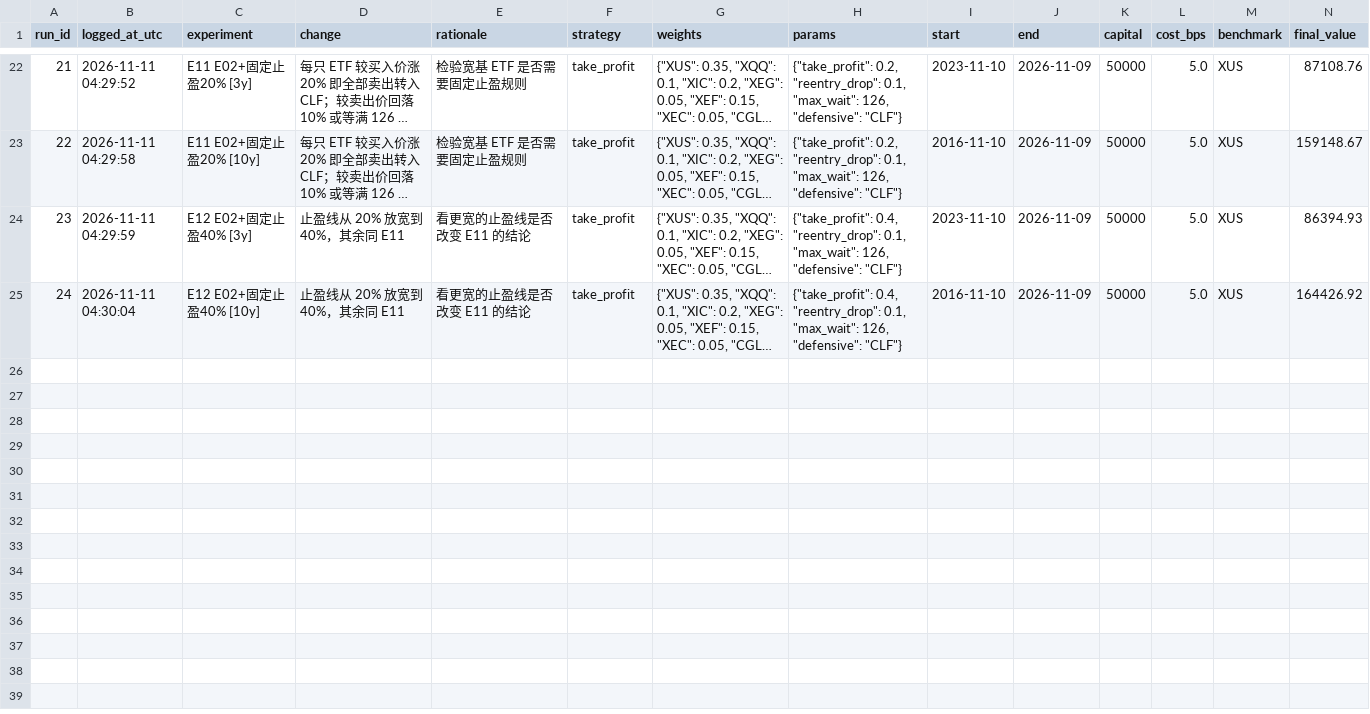
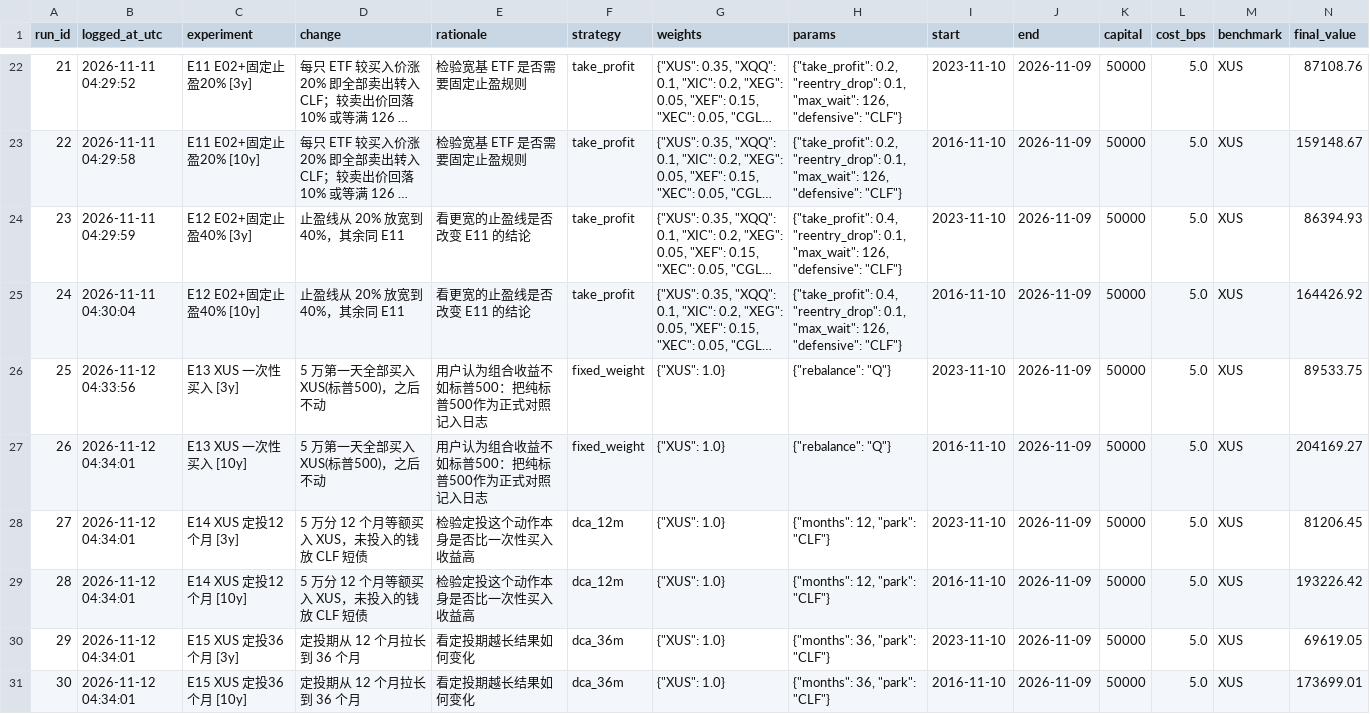
Before and after one commit to FrankZhaoYX/back_testing_tool, a CSV file: journal/strategy_journal.csv, drawn as a sheet; only a part is shown, gaps mark what is left out; long unchanged cells end in …; rows hold the shown columns only; the diff names each change by its address in the sheet, - before the commit and + after, or states it on an @@ line.

```diff
--- a/journal/strategy_journal.csv
+++ b/journal/strategy_journal.csv
+row 26: 25 | 2026-11-12 04:33:56 | E13 XUS 一次性买入 [3y] | 5 万第一天全部买入 XUS(标普500)，之后不动 | 用户认为组合收益不如标普500：把纯标普500作为正式对照记入日志 | fixed_weight | {"XUS": 1.0} | {"rebalance": "Q"} | 2023-11-10 | 2026-11-09 | 50000 | 5.0 | XUS | 89533.75
+row 27: 26 | 2026-11-12 04:34:01 | E13 XUS 一次性买入 [10y] | 5 万第一天全部买入 XUS(标普500)，之后不动 | 用户认为组合收益不如标普500：把纯标普500作为正式对照记入日志 | fixed_weight | {"XUS": 1.0} | {"rebalance": "Q"} | 2016-11-10 | 2026-11-09 | 50000 | 5.0 | XUS | 204169.27
+row 28: 27 | 2026-11-12 04:34:01 | E14 XUS 定投12个月 [3y] | 5 万分 12 个月等额买入 XUS，未投入的钱放 CLF 短债 | 检验定投这个动作本身是否比一次性买入收益高 | dca_12m | {"XUS": 1.0} | {"months": 12, "park": "CLF"} | 2023-11-10 | 2026-11-09 | 50000 | 5.0 | XUS | 81206.45
+row 29: 28 | 2026-11-12 04:34:01 | E14 XUS 定投12个月 [10y] | 5 万分 12 个月等额买入 XUS，未投入的钱放 CLF 短债 | 检验定投这个动作本身是否比一次性买入收益高 | dca_12m | {"XUS": 1.0} | {"months": 12, "park": "CLF"} | 2016-11-10 | 2026-11-09 | 50000 | 5.0 | XUS | 193226.42
+row 30: 29 | 2026-11-12 04:34:01 | E15 XUS 定投36个月 [3y] | 定投期从 12 个月拉长到 36 个月 | 看定投期越长结果如何变化 | dca_36m | {"XUS": 1.0} | {"months": 36, "park": "CLF"} | 2023-11-10 | 2026-11-09 | 50000 | 5.0 | XUS | 69619.05
+row 31: 30 | 2026-11-12 04:34:01 | E15 XUS 定投36个月 [10y] | 定投期从 12 个月拉长到 36 个月 | 看定投期越长结果如何变化 | dca_36m | {"XUS": 1.0} | {"months": 36, "park": "CLF"} | 2016-11-10 | 2026-11-09 | 50000 | 5.0 | XUS | 173699.01
```
Also changed, not shown: 3 other files.
